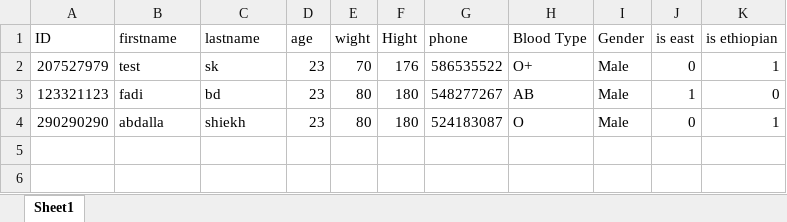
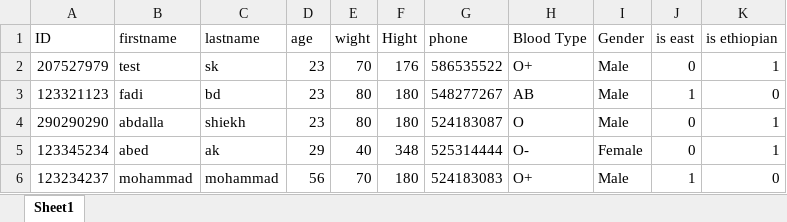
Before and after one commit to FadiBadarni/Medical-Diagnosis, an Excel workbook: PatientList.xlsx, sheet Sheet1, drawn as a sheet; values as stored, in another font and other column widths than the file's, no borders; the diff names each change by its address in the sheet, - before the commit and + after, or states it on an @@ line.

```diff
--- a/PatientList.xlsx (sheet Sheet1)
+++ b/PatientList.xlsx (sheet Sheet1)
+row 5: 123345234 | abed | ak | 29 | 40 | 348 | 525314444 | O- | Female | 0 | 1
+row 6: 123234237 | mohammad | mohammad | 56 | 70 | 180 | 524183083 | O+ | Male | 1 | 0
```
Also changed, not shown: Users.xlsx, 9 other files.
